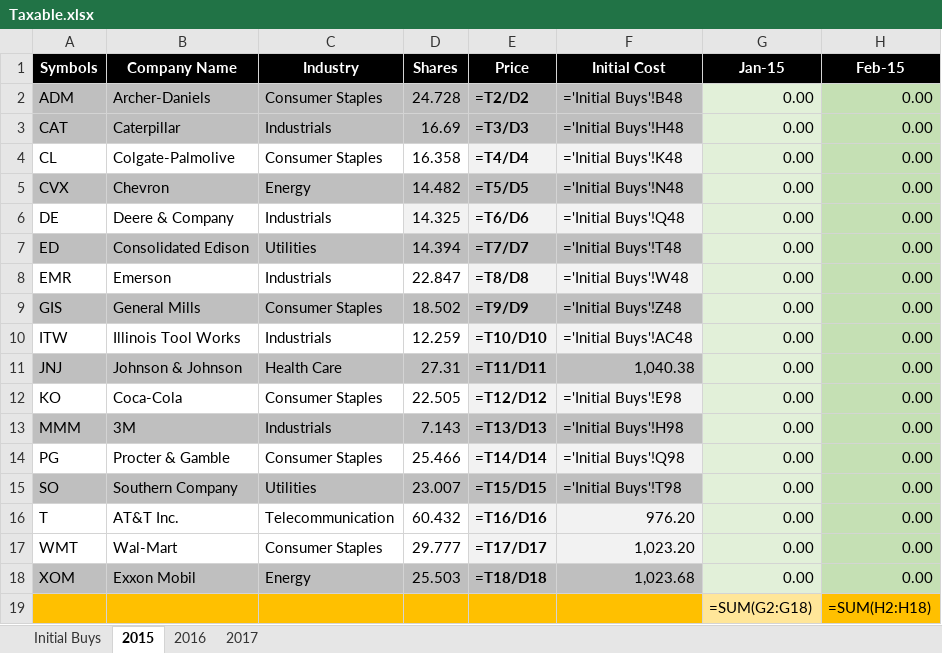
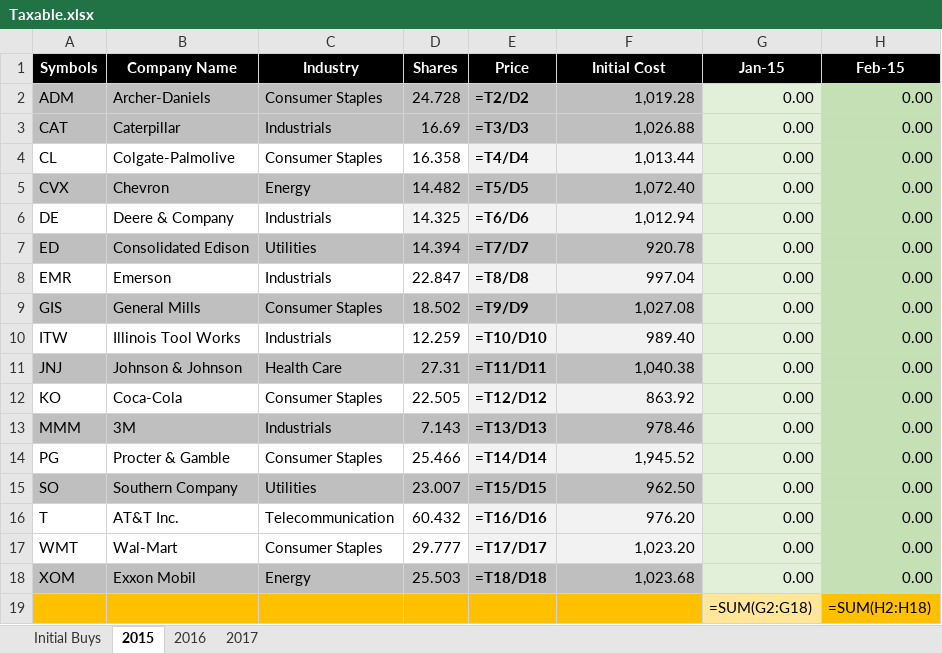
Before and after one commit to eplugplay/DividendLibertyCommercial, an Excel workbook: DividendLiberty/Taxable.xlsx, sheet 2015, drawn as a sheet; only a part is shown; values as stored, in another font and other column widths than the file's, no borders; formulas are shown in place of their values; the diff names each change by its address in the sheet, - before the commit and + after, or states it on an @@ line.

Commit message:
updatex taxable excel.

```diff
--- a/DividendLiberty/Taxable.xlsx (sheet 2015)
+++ b/DividendLiberty/Taxable.xlsx (sheet 2015)
-F2 (Initial Cost): ='Initial Buys'!B48
+F2 (Initial Cost): 1,019.28
-F3 (Initial Cost): ='Initial Buys'!H48
+F3 (Initial Cost): 1,026.88
-F4 (Initial Cost): ='Initial Buys'!K48
+F4 (Initial Cost): 1,013.44
-F5 (Initial Cost): ='Initial Buys'!N48
+F5 (Initial Cost): 1,072.40
-F6 (Initial Cost): ='Initial Buys'!Q48
+F6 (Initial Cost): 1,012.94
-F7 (Initial Cost): ='Initial Buys'!T48
+F7 (Initial Cost): 920.78
-F8 (Initial Cost): ='Initial Buys'!W48
+F8 (Initial Cost): 997.04
-F9 (Initial Cost): ='Initial Buys'!Z48
+F9 (Initial Cost): 1,027.08
-F10 (Initial Cost): ='Initial Buys'!AC48
+F10 (Initial Cost): 989.40
-F12 (Initial Cost): ='Initial Buys'!E98
+F12 (Initial Cost): 863.92
-F13 (Initial Cost): ='Initial Buys'!H98
+F13 (Initial Cost): 978.46
-F14 (Initial Cost): ='Initial Buys'!Q98
+F14 (Initial Cost): 1,945.52
-F15 (Initial Cost): ='Initial Buys'!T98
+F15 (Initial Cost): 962.50
```
Also changed, not shown: 1 other file.
